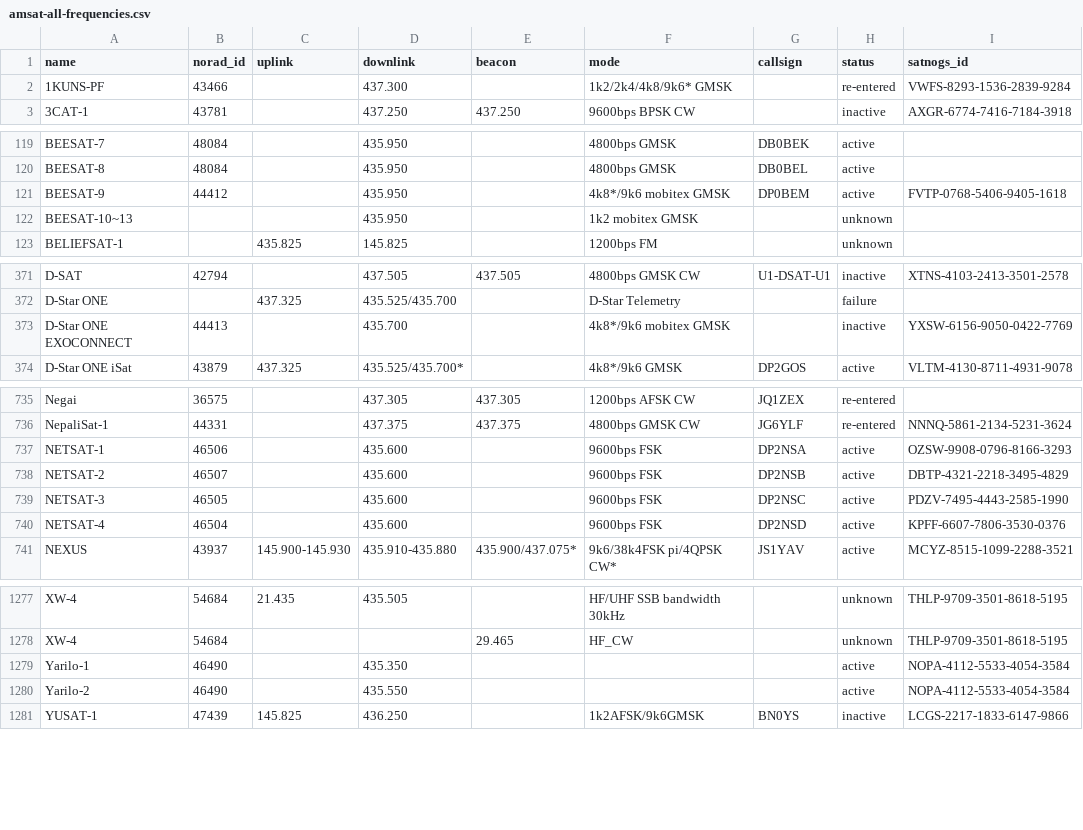
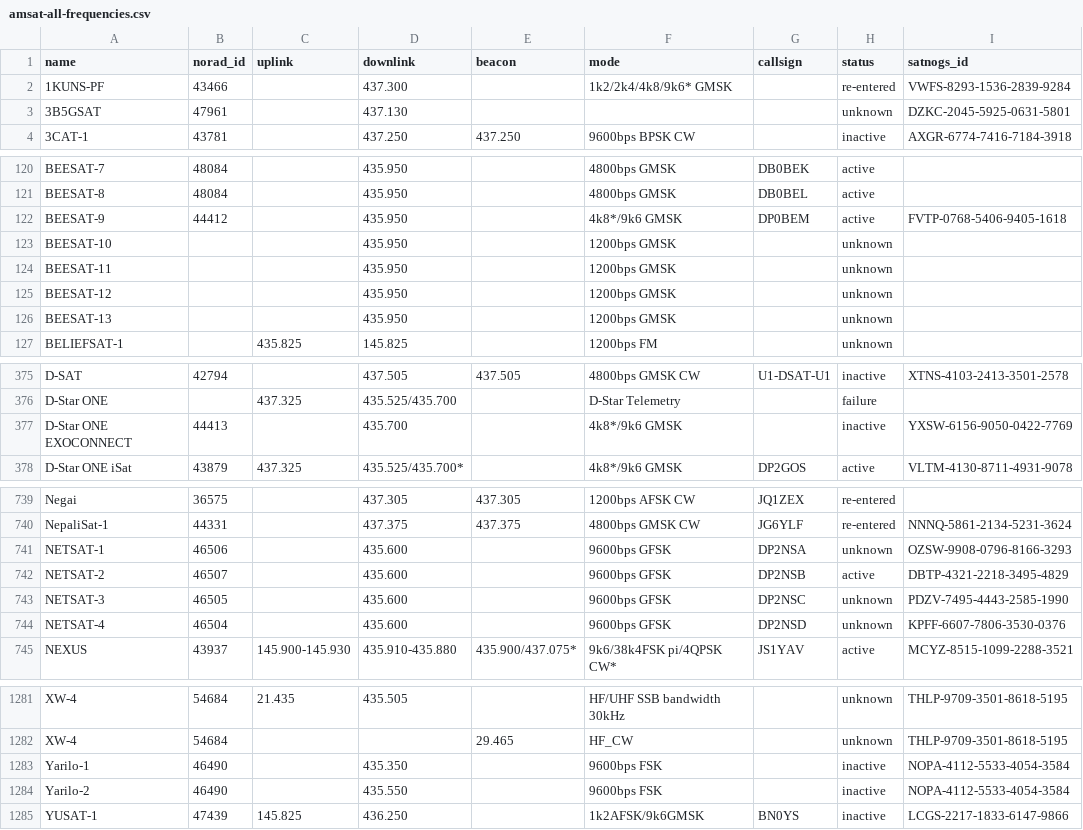
Before and after one commit to maruko8k/amateur-satellite-database, a CSV file: data/amsat-all-frequencies.csv, drawn as a sheet; only a part is shown, gaps mark what is left out; the diff covers the shown part only.

```diff
--- a/data/amsat-all-frequencies.csv
+++ b/data/amsat-all-frequencies.csv
@@ -2,2 +2,3 @@ name,norad_id,uplink,downlink,beacon,mode,callsign,status,satnogs_id
 1KUNS-PF,43466,,437.300,,1k2/2k4/4k8/9k6* GMSK,,re-entered,VWFS-8293-1536-2839-9284
+3B5GSAT,47961,,437.130,,,,unknown,DZKC-2045-5925-0631-5801
 3CAT-1,43781,,437.250,437.250,9600bps BPSK CW,,inactive,AXGR-6774-7416-7184-3918
@@ -120,4 +121,7 @@ BEESAT-7,48084,,435.950,,4800bps GMSK,DB0BEK,active,
 BEESAT-8,48084,,435.950,,4800bps GMSK,DB0BEL,active,
-BEESAT-9,44412,,435.950,,4k8*/9k6 mobitex GMSK,DP0BEM,active,FVTP-0768-5406-9405-1618
-BEESAT-10~13,,,435.950,,1k2 mobitex GMSK,,unknown,
+BEESAT-9,44412,,435.950,,4k8*/9k6 GMSK,DP0BEM,active,FVTP-0768-5406-9405-1618
+BEESAT-10,,,435.950,,1200bps GMSK,,unknown,
+BEESAT-11,,,435.950,,1200bps GMSK,,unknown,
+BEESAT-12,,,435.950,,1200bps GMSK,,unknown,
+BEESAT-13,,,435.950,,1200bps GMSK,,unknown,
 BELIEFSAT-1,,435.825,145.825,,1200bps FM,,unknown,
@@ -372,3 +376,3 @@ D-SAT,42794,,437.505,437.505,4800bps GMSK CW,U1-DSAT-U1,inactive,XTNS-4103-2413-
 D-Star ONE,,437.325,435.525/435.700,,D-Star Telemetry,,failure,
-D-Star ONE EXOCONNECT,44413,,435.700,,4k8*/9k6 mobitex GMSK,,inactive,YXSW-6156-9050-0422-7769
+D-Star ONE EXOCONNECT,44413,,435.700,,4k8*/9k6 GMSK,,inactive,YXSW-6156-9050-0422-7769
 D-Star ONE iSat,43879,437.325,435.525/435.700*,,4k8*/9k6 GMSK,DP2GOS,active,VLTM-4130-8711-4931-9078
@@ -736,6 +740,6 @@ Negai,36575,,437.305,437.305,1200bps AFSK CW,JQ1ZEX,re-entered,
 NepaliSat-1,44331,,437.375,437.375,4800bps GMSK CW,JG6YLF,re-entered,NNNQ-5861-2134-5231-3624
-NETSAT-1,46506,,435.600,,9600bps FSK,DP2NSA,active,OZSW-9908-0796-8166-3293
-NETSAT-2,46507,,435.600,,9600bps FSK,DP2NSB,active,DBTP-4321-2218-3495-4829
-NETSAT-3,46505,,435.600,,9600bps FSK,DP2NSC,active,PDZV-7495-4443-2585-1990
-NETSAT-4,46504,,435.600,,9600bps FSK,DP2NSD,active,KPFF-6607-7806-3530-0376
+NETSAT-1,46506,,435.600,,9600bps GFSK,DP2NSA,unknown,OZSW-9908-0796-8166-3293
+NETSAT-2,46507,,435.600,,9600bps GFSK,DP2NSB,active,DBTP-4321-2218-3495-4829
+NETSAT-3,46505,,435.600,,9600bps GFSK,DP2NSC,unknown,PDZV-7495-4443-2585-1990
+NETSAT-4,46504,,435.600,,9600bps GFSK,DP2NSD,unknown,KPFF-6607-7806-3530-0376
 NEXUS,43937,145.900-145.930,435.910-435.880,435.900/437.075*,9k6/38k4FSK pi/4QPSK CW*,JS1YAV,active,MCYZ-8515-1099-2288-3521
@@ -1278,4 +1282,4 @@ XW-4,54684,21.435,435.505,,HF/UHF SSB bandwidth 30kHz,,unknown,THLP-9709-3501-86
 XW-4,54684,,,29.465,HF_CW,,unknown,THLP-9709-3501-8618-5195
-Yarilo-1,46490,,435.350,,,,active,NOPA-4112-5533-4054-3584
-Yarilo-2,46490,,435.550,,,,active,NOPA-4112-5533-4054-3584
+Yarilo-1,46490,,435.350,,9600bps FSK,,inactive,NOPA-4112-5533-4054-3584
+Yarilo-2,46490,,435.550,,9600bps FSK,,inactive,NOPA-4112-5533-4054-3584
 YUSAT-1,47439,145.825,436.250,,1k2AFSK/9k6GMSK,BN0YS,inactive,LCGS-2217-1833-6147-9866
```
Also changed, not shown: 1 edited cell elsewhere in this file, data/amsat-active-frequencies.csv, data/satnogs.csv, 3 other files.
